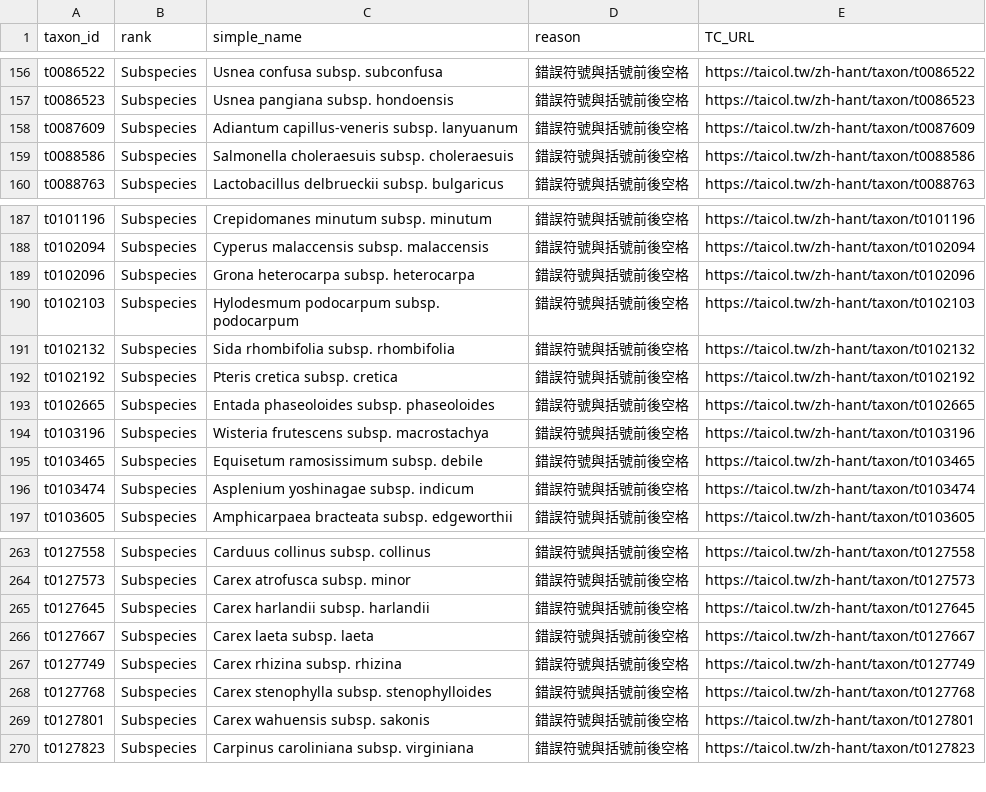
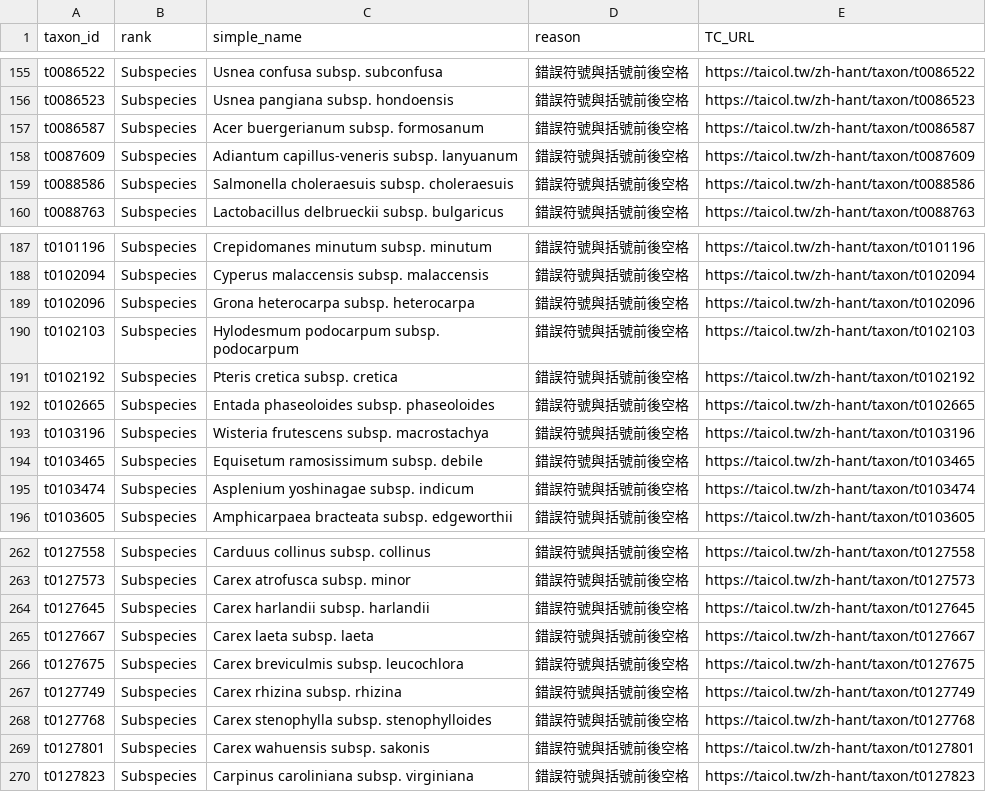
Before and after one commit to TBNworkGroup/Specieslist_Validation_Dashboard, a CSV file: data/output/TC_errortypes_result.csv, drawn as a sheet; only a part is shown, gaps mark what is left out; removed rows and columns are numbered as before the commit, all else as after; the diff covers the shown part only; the diff names each change by its address in the sheet, - before the commit and + after, or states it on an @@ line.

```diff
--- a/data/output/TC_errortypes_result.csv
+++ b/data/output/TC_errortypes_result.csv
+row 157: t0086587 | Subspecies | Acer buergerianum subsp. formosanum | 錯誤符號與括號前後空格 | https://taicol.tw/zh-hant/taxon/t0086587
-row 191: t0102132 | Subspecies | Sida rhombifolia subsp. rhombifolia | 錯誤符號與括號前後空格 | https://taicol.tw/zh-hant/taxon/t0102132
+row 266: t0127675 | Subspecies | Carex breviculmis subsp. leucochlora | 錯誤符號與括號前後空格 | https://taicol.tw/zh-hant/taxon/t0127675
```
Also changed, not shown: 15 added rows and 2 removed rows elsewhere in this file, data/output/TC_speciesinfraspecies_attribute_mismatch.csv, data/output/TT_errortypes_result.csv, 21 other files.
